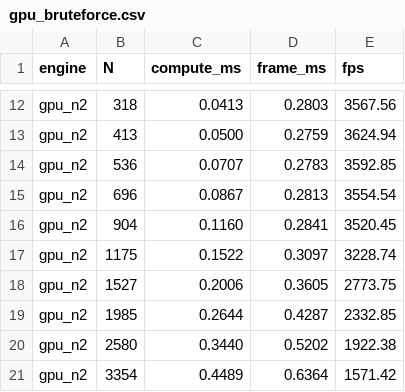
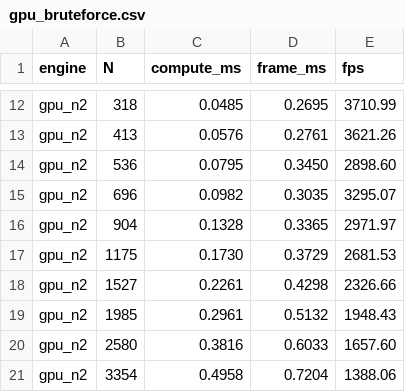
Before and after one commit to JeffLepp/emergent-particles-gpu, a CSV file: src/gpu_bruteforce.csv, drawn as a sheet; only a part is shown, gaps mark what is left out; the diff covers the shown part only; the diff names each change by its address in the sheet, - before the commit and + after, or states it on an @@ line.

```diff
--- a/src/gpu_bruteforce.csv
+++ b/src/gpu_bruteforce.csv
-C12 (compute_ms): 0.0413
+C12 (compute_ms): 0.0485
-D12 (frame_ms): 0.2803
+D12 (frame_ms): 0.2695
-E12 (fps): 3567.56
+E12 (fps): 3710.99
-C13 (compute_ms): 0.0500
+C13 (compute_ms): 0.0576
-D13 (frame_ms): 0.2759
+D13 (frame_ms): 0.2761
-E13 (fps): 3624.94
+E13 (fps): 3621.26
-C14 (compute_ms): 0.0707
+C14 (compute_ms): 0.0795
-D14 (frame_ms): 0.2783
+D14 (frame_ms): 0.3450
-E14 (fps): 3592.85
+E14 (fps): 2898.60
-C15 (compute_ms): 0.0867
+C15 (compute_ms): 0.0982
-D15 (frame_ms): 0.2813
+D15 (frame_ms): 0.3035
-E15 (fps): 3554.54
+E15 (fps): 3295.07
-C16 (compute_ms): 0.1160
+C16 (compute_ms): 0.1328
-D16 (frame_ms): 0.2841
+D16 (frame_ms): 0.3365
-E16 (fps): 3520.45
+E16 (fps): 2971.97
-C17 (compute_ms): 0.1522
+C17 (compute_ms): 0.1730
-D17 (frame_ms): 0.3097
+D17 (frame_ms): 0.3729
-E17 (fps): 3228.74
+E17 (fps): 2681.53
-C18 (compute_ms): 0.2006
+C18 (compute_ms): 0.2261
-D18 (frame_ms): 0.3605
+D18 (frame_ms): 0.4298
-E18 (fps): 2773.75
+E18 (fps): 2326.66
-C19 (compute_ms): 0.2644
+C19 (compute_ms): 0.2961
-D19 (frame_ms): 0.4287
+D19 (frame_ms): 0.5132
-E19 (fps): 2332.85
+E19 (fps): 1948.43
-C20 (compute_ms): 0.3440
+C20 (compute_ms): 0.3816
-D20 (frame_ms): 0.5202
+D20 (frame_ms): 0.6033
-E20 (fps): 1922.38
+E20 (fps): 1657.60
-C21 (compute_ms): 0.4489
+C21 (compute_ms): 0.4958
-D21 (frame_ms): 0.6364
+D21 (frame_ms): 0.7204
-E21 (fps): 1571.42
+E21 (fps): 1388.06
```
Also changed, not shown: 78 edited cells elsewhere in this file, 14 other files.
